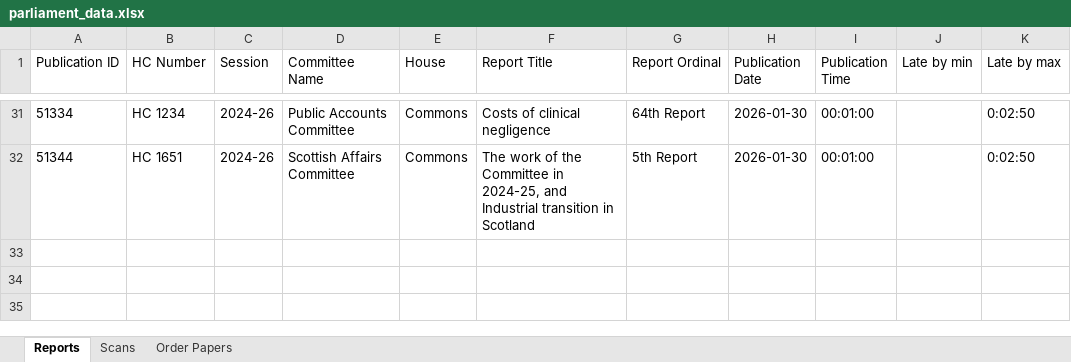
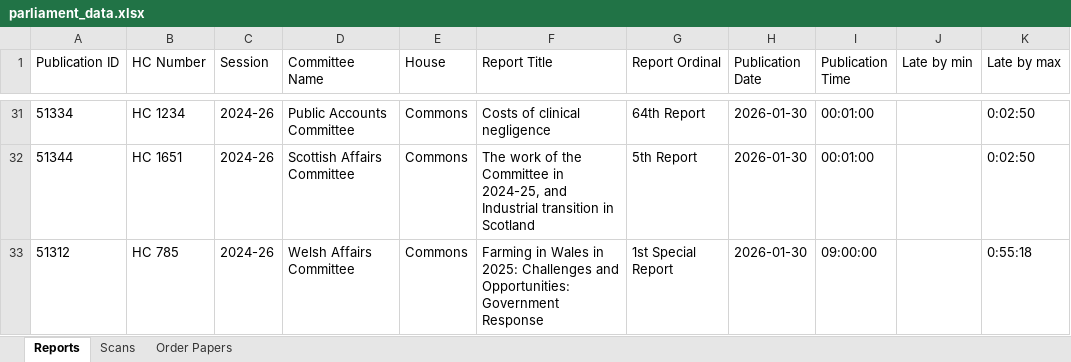
Before and after one commit to James-N-Bowman/ReportPublicationChecker, an Excel workbook: parliament_data.xlsx, sheet Reports, drawn as a sheet; only a part is shown, gaps mark what is left out; values as stored, in another font and other column widths than the file's, no borders; table styles not drawn; the diff names each change by its address in the sheet, - before the commit and + after, or states it on an @@ line.

```diff
--- a/parliament_data.xlsx (sheet Reports)
+++ b/parliament_data.xlsx (sheet Reports)
+row 33: 51312 | HC 785 | 2024-26 | Welsh Affairs Committee | Commons | Farming in Wales in 2025: Challenges and Opportunities: Government Response | 1st Special Report | 2026-01-30 | 09:00:00 |  | 0:55:18
```
Also changed, not shown: sheet Scans.
